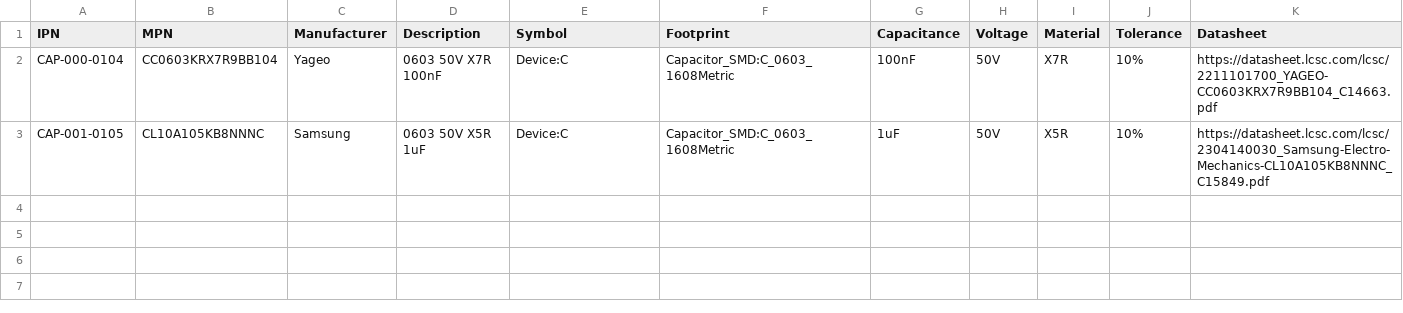
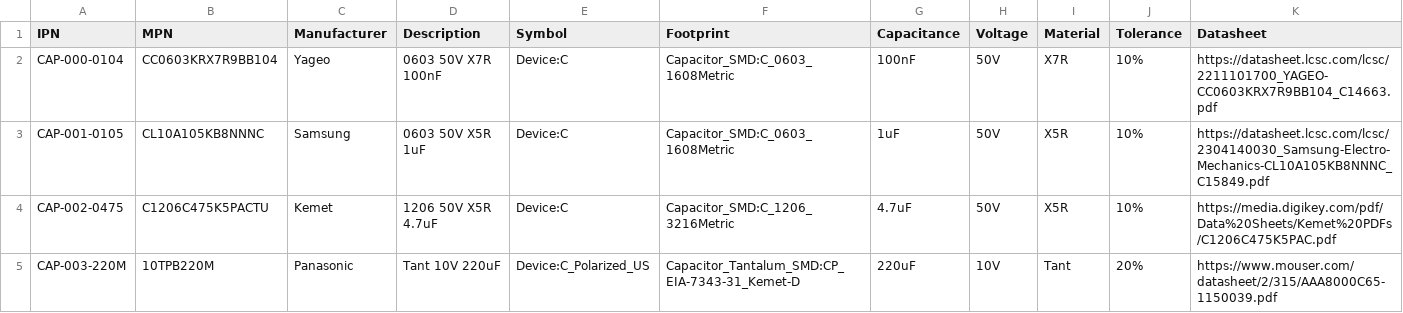
Before and after one commit to git-plm/parts, a CSV file: cap.csv, drawn as a sheet; the diff names each change by its address in the sheet, - before the commit and + after, or states it on an @@ line.

```diff
--- a/cap.csv
+++ b/cap.csv
+row 4: CAP-002-0475 | C1206C475K5PACTU | Kemet | 1206 50V X5R 4.7uF | Device:C | Capacitor_SMD:C_1206_3216Metric | 4.7uF | 50V | X5R | 10% | https://media.digikey.com/pdf/Data%20Sheets/Kemet%20PDFs/C1206C475K5PAC.pdf
+row 5: CAP-003-220M | 10TPB220M | Panasonic | Tant 10V 220uF | Device:C_Polarized_US | Capacitor_Tantalum_SMD:CP_EIA-7343-31_Kemet-D | 220uF | 10V | Tant | 20% | https://www.mouser.com/datasheet/2/315/AAA8000C65-1150039.pdf
```
Also changed, not shown: res.csv, 9 other files.
